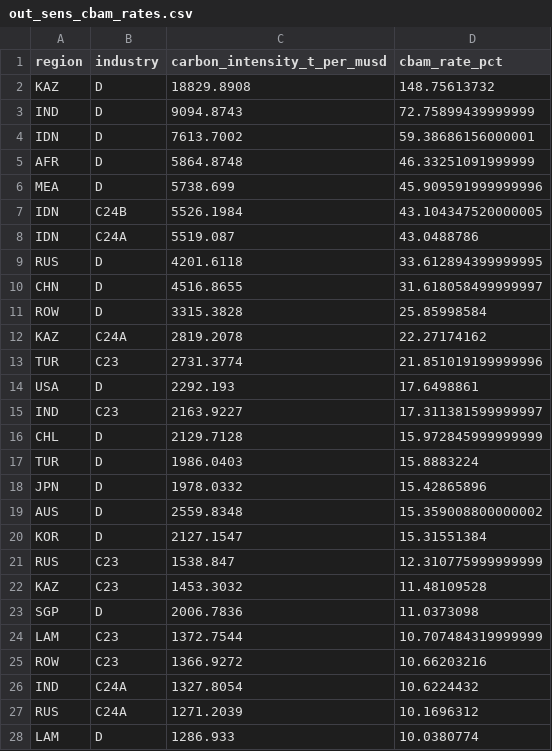
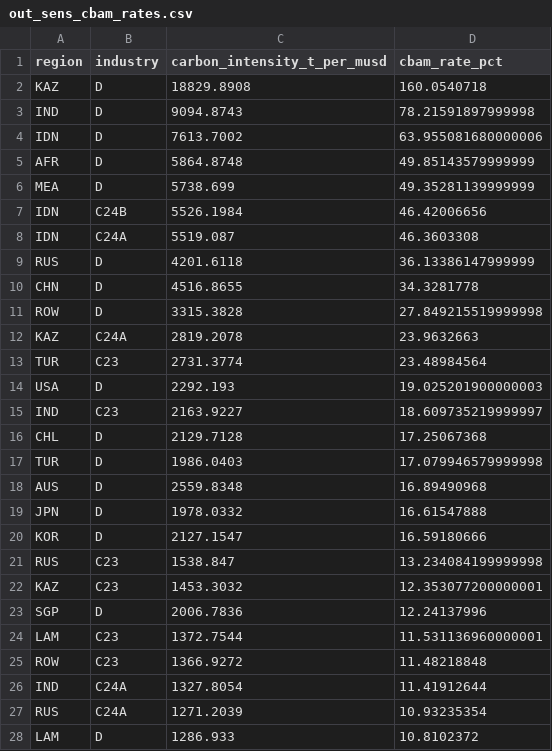
Before and after one commit to liuzs00/Multi-regional-BKMN-model, a CSV file: out_sens_cbam_rates.csv, drawn as a sheet; only a part is shown; the diff covers the shown part only.

```diff
--- a/out_sens_cbam_rates.csv
+++ b/out_sens_cbam_rates.csv
@@ -1,28 +1,28 @@
 region,industry,carbon_intensity_t_per_musd,cbam_rate_pct
-KAZ,D,18829.8908,148.75613732
-IND,D,9094.8743,72.75899439999999
-IDN,D,7613.7002,59.38686156000001
-AFR,D,5864.8748,46.33251091999999
-MEA,D,5738.699,45.909591999999996
-IDN,C24B,5526.1984,43.104347520000005
-IDN,C24A,5519.087,43.0488786
-RUS,D,4201.6118,33.612894399999995
-CHN,D,4516.8655,31.618058499999997
-ROW,D,3315.3828,25.85998584
-KAZ,C24A,2819.2078,22.27174162
-TUR,C23,2731.3774,21.851019199999996
-USA,D,2292.193,17.6498861
-IND,C23,2163.9227,17.311381599999997
-CHL,D,2129.7128,15.972845999999999
-TUR,D,1986.0403,15.8883224
-JPN,D,1978.0332,15.42865896
-AUS,D,2559.8348,15.359008800000002
-KOR,D,2127.1547,15.31551384
-RUS,C23,1538.847,12.310775999999999
-KAZ,C23,1453.3032,11.48109528
-SGP,D,2006.7836,11.0373098
-LAM,C23,1372.7544,10.707484319999999
-ROW,C23,1366.9272,10.66203216
-IND,C24A,1327.8054,10.6224432
-RUS,C24A,1271.2039,10.1696312
-LAM,D,1286.933,10.0380774
+KAZ,D,18829.8908,160.0540718
+IND,D,9094.8743,78.21591897999998
+IDN,D,7613.7002,63.955081680000006
+AFR,D,5864.8748,49.85143579999999
+MEA,D,5738.699,49.35281139999999
+IDN,C24B,5526.1984,46.42006656
+IDN,C24A,5519.087,46.3603308
+RUS,D,4201.6118,36.13386147999999
+CHN,D,4516.8655,34.3281778
+ROW,D,3315.3828,27.849215519999998
+KAZ,C24A,2819.2078,23.9632663
+TUR,C23,2731.3774,23.48984564
+USA,D,2292.193,19.025201900000003
+IND,C23,2163.9227,18.609735219999997
+CHL,D,2129.7128,17.25067368
+TUR,D,1986.0403,17.079946579999998
+AUS,D,2559.8348,16.89490968
+JPN,D,1978.0332,16.61547888
+KOR,D,2127.1547,16.59180666
+RUS,C23,1538.847,13.234084199999998
+KAZ,C23,1453.3032,12.353077200000001
+SGP,D,2006.7836,12.24137996
+LAM,C23,1372.7544,11.531136960000001
+ROW,C23,1366.9272,11.48218848
+IND,C24A,1327.8054,11.41912644
+RUS,C24A,1271.2039,10.93235354
+LAM,D,1286.933,10.8102372
```
Also changed, not shown: 14 added rows, 14 removed rows and 54 edited cells elsewhere in this file, DATA_20R/region_carbon_map.csv, out_sens_cbam_gva.csv, 6 other files.
